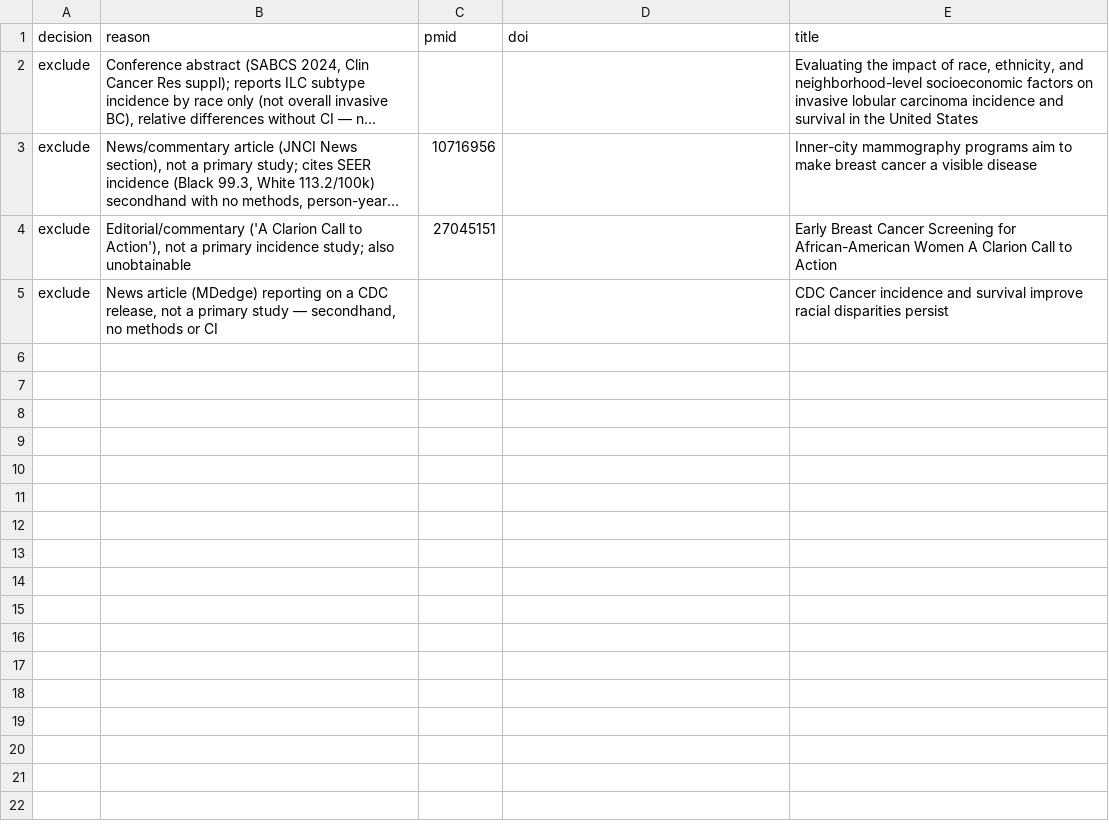
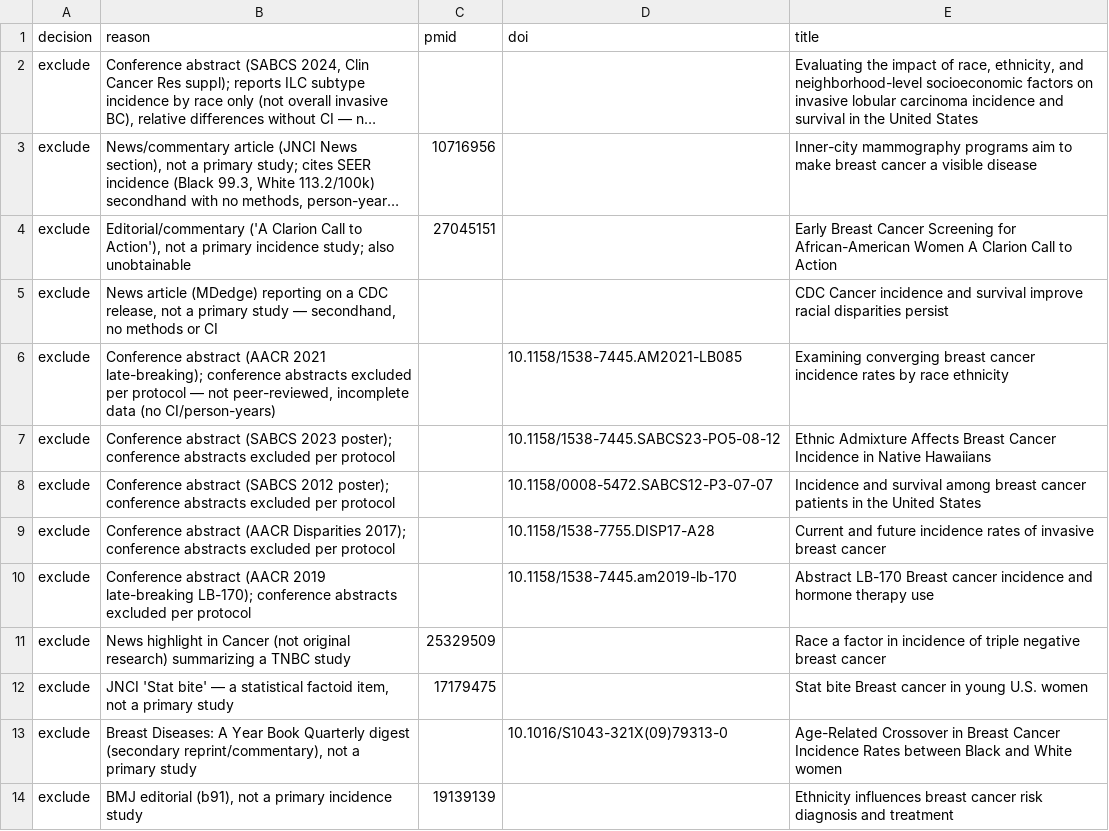
Before and after one commit to p16791918-lab/Meta, a CSV file: meta_agents/manual_decisions.csv, drawn as a sheet; long unchanged cells end in …; the diff names each change by its address in the sheet, - before the commit and + after, or states it on an @@ line.

```diff
--- a/meta_agents/manual_decisions.csv
+++ b/meta_agents/manual_decisions.csv
+row 6: exclude | Conference abstract (AACR 2021 late-breaking); conference abstracts excluded per protocol — not peer-reviewed, incomplete data (no CI/person-years) |  | 10.1158/1538-7445.AM2021-LB085 | Examining converging breast cancer incidence rates by race ethnicity
+row 7: exclude | Conference abstract (SABCS 2023 poster); conference abstracts excluded per protocol |  | 10.1158/1538-7445.SABCS23-PO5-08-12 | Ethnic Admixture Affects Breast Cancer Incidence in Native Hawaiians
+row 8: exclude | Conference abstract (SABCS 2012 poster); conference abstracts excluded per protocol |  | 10.1158/0008-5472.SABCS12-P3-07-07 | Incidence and survival among breast cancer patients in the United States
+row 9: exclude | Conference abstract (AACR Disparities 2017); conference abstracts excluded per protocol |  | 10.1158/1538-7755.DISP17-A28 | Current and future incidence rates of invasive breast cancer
+row 10: exclude | Conference abstract (AACR 2019 late-breaking LB-170); conference abstracts excluded per protocol |  | 10.1158/1538-7445.am2019-lb-170 | Abstract LB-170 Breast cancer incidence and hormone therapy use
+row 11: exclude | News highlight in Cancer (not original research) summarizing a TNBC study | 25329509 |  | Race a factor in incidence of triple negative breast cancer
+row 12: exclude | JNCI 'Stat bite' — a statistical factoid item, not a primary study | 17179475 |  | Stat bite Breast cancer in young U.S. women
+row 13: exclude | Breast Diseases: A Year Book Quarterly digest (secondary reprint/commentary), not a primary study |  | 10.1016/S1043-321X(09)79313-0 | Age-Related Crossover in Breast Cancer Incidence Rates between Black and White women
+row 14: exclude | BMJ editorial (b91), not a primary incidence study | 19139139 |  | Ethnicity influences breast cancer risk diagnosis and treatment
```
Also changed, not shown: 1 other file.
